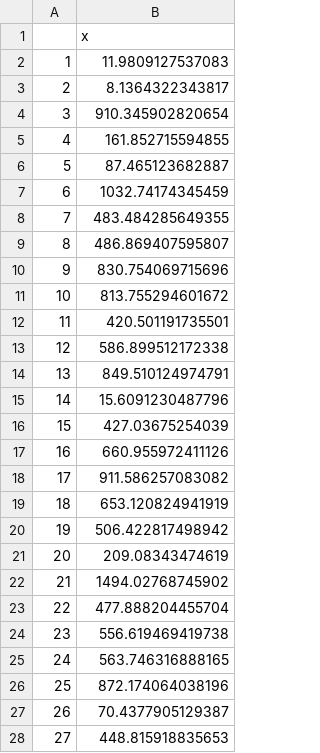
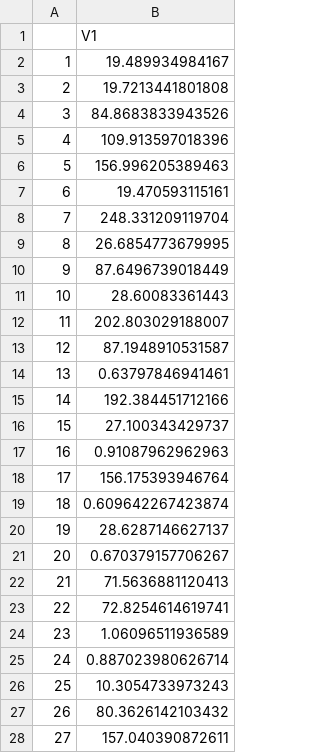
Before and after one commit to wccarleton/angkortemples, a CSV file: Output/cv_mad.csv, drawn as a sheet; only a part is shown; the diff covers the shown part only.

```diff
--- a/Output/cv_mad.csv
+++ b/Output/cv_mad.csv
@@ -1,28 +1,28 @@
-"","x"
-"1",11.9809127537083
-"2",8.1364322343817
-"3",910.345902820654
-"4",161.852715594855
-"5",87.465123682887
-"6",1032.74174345459
-"7",483.484285649355
-"8",486.869407595807
-"9",830.754069715696
-"10",813.755294601672
-"11",420.501191735501
-"12",586.899512172338
-"13",849.510124974791
-"14",15.6091230487796
-"15",427.03675254039
-"16",660.955972411126
-"17",911.586257083082
-"18",653.120824941919
-"19",506.422817498942
-"20",209.08343474619
-"21",1494.02768745902
-"22",477.888204455704
-"23",556.619469419738
-"24",563.746316888165
-"25",872.174064038196
-"26",70.4377905129387
-"27",448.815918835653
+"","V1"
+"1",19.489934984167
+"2",19.7213441801808
+"3",84.8683833943526
+"4",109.913597018396
+"5",156.996205389463
+"6",19.470593115161
+"7",248.331209119704
+"8",26.6854773679995
+"9",87.6496739018449
+"10",28.60083361443
+"11",202.803029188007
+"12",87.1948910531587
+"13",0.63797846941461
+"14",192.384451712166
+"15",27.100343429737
+"16",0.91087962962963
+"17",156.175393946764
+"18",0.609642267423874
+"19",28.6287146627137
+"20",0.670379157706267
+"21",71.5636881120413
+"22",72.8254614619741
+"23",1.06096511936589
+"24",0.887023980626714
+"25",10.3054733973243
+"26",80.3626142103432
+"27",157.040390872611
```
Also changed, not shown: 6 removed rows and 35 edited cells elsewhere in this file, 6 other files.
